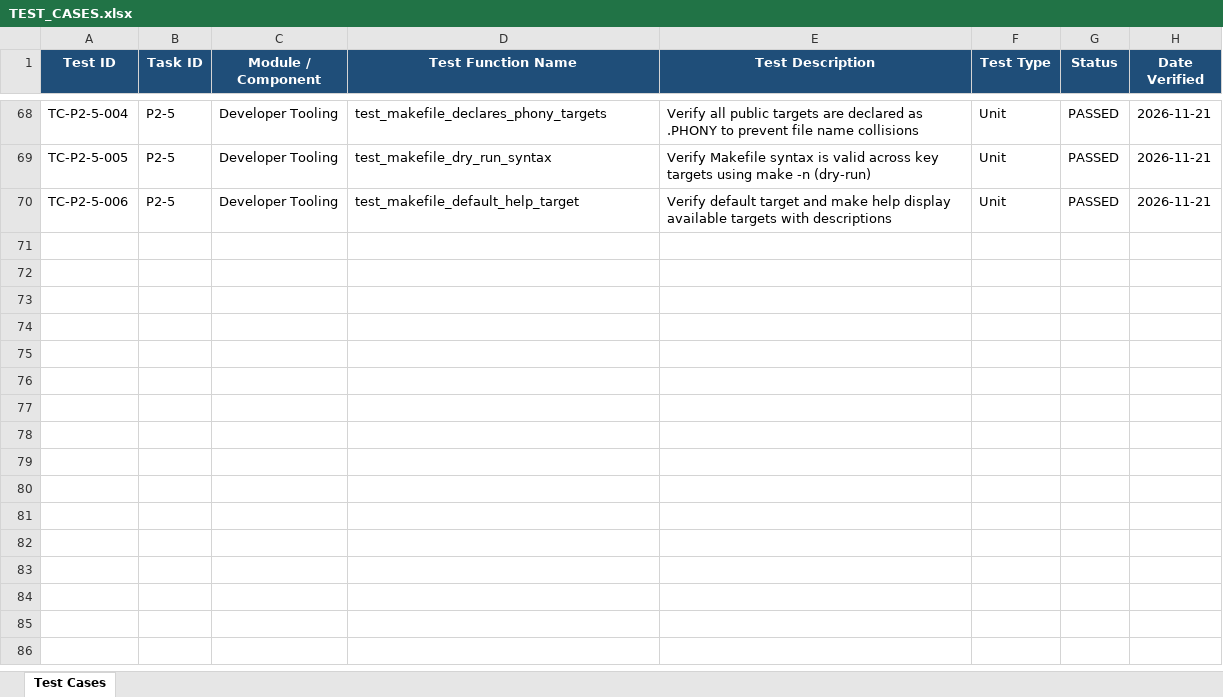
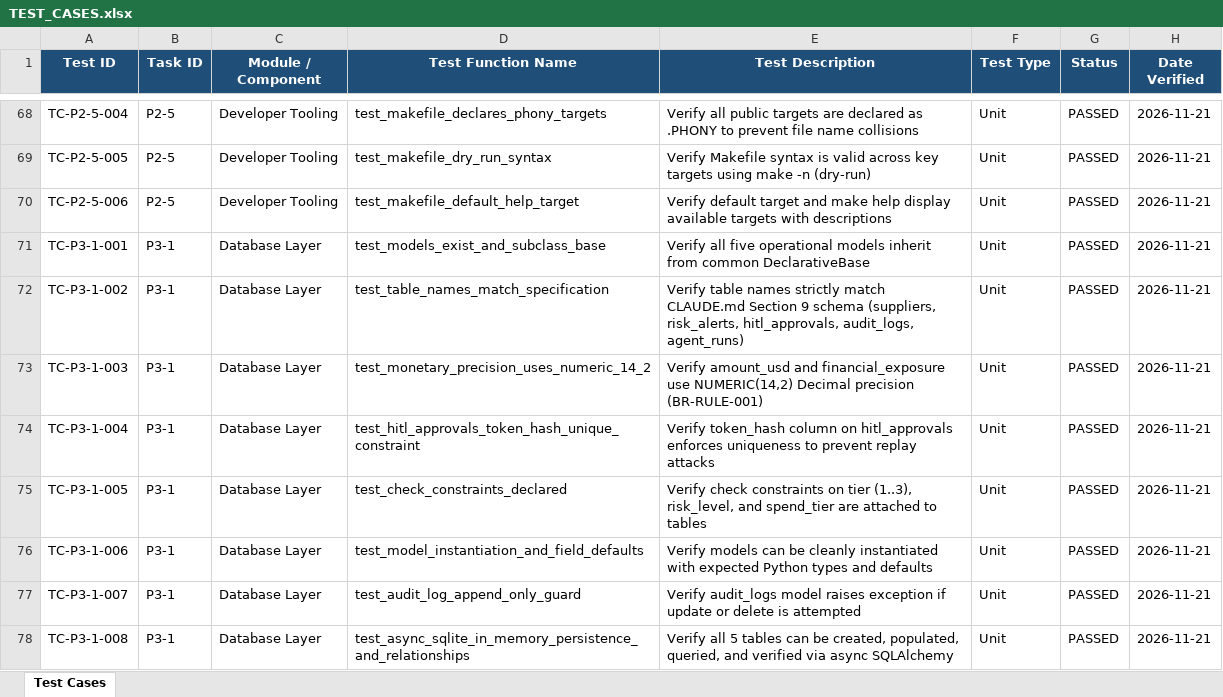
Before and after one commit to lokesh-repaka/apexmotion-supplier-risk-intelligence, an Excel workbook: docs/TEST_CASES.xlsx, sheet Test Cases, drawn as a sheet; only a part is shown, gaps mark what is left out; values as stored, in another font and other column widths than the file's, no borders; the diff names each change by its address in the sheet, - before the commit and + after, or states it on an @@ line.

Commit message:
feat(database): implement SQLAlchemy 2.0 async models and test suite (P3-1)

```diff
--- a/docs/TEST_CASES.xlsx (sheet Test Cases)
+++ b/docs/TEST_CASES.xlsx (sheet Test Cases)
+row 71: TC-P3-1-001 | P3-1 | Database Layer | test_models_exist_and_subclass_base | Verify all five operational models inherit from common DeclarativeBase | Unit | PASSED | 2026-11-21
+row 72: TC-P3-1-002 | P3-1 | Database Layer | test_table_names_match_specification | Verify table names strictly match CLAUDE.md Section 9 schema (suppliers, risk_alerts, hitl_approvals, audit_logs, agent_runs) | Unit | PASSED | 2026-11-21
+row 73: TC-P3-1-003 | P3-1 | Database Layer | test_monetary_precision_uses_numeric_14_2 | Verify amount_usd and financial_exposure use NUMERIC(14,2) Decimal precision (BR-RULE-001) | Unit | PASSED | 2026-11-21
+row 74: TC-P3-1-004 | P3-1 | Database Layer | test_hitl_approvals_token_hash_unique_constraint | Verify token_hash column on hitl_approvals enforces uniqueness to prevent replay attacks | Unit | PASSED | 2026-11-21
+row 75: TC-P3-1-005 | P3-1 | Database Layer | test_check_constraints_declared | Verify check constraints on tier (1..3), risk_level, and spend_tier are attached to tables | Unit | PASSED | 2026-11-21
+row 76: TC-P3-1-006 | P3-1 | Database Layer | test_model_instantiation_and_field_defaults | Verify models can be cleanly instantiated with expected Python types and defaults | Unit | PASSED | 2026-11-21
+row 77: TC-P3-1-007 | P3-1 | Database Layer | test_audit_log_append_only_guard | Verify audit_logs model raises exception if update or delete is attempted | Unit | PASSED | 2026-11-21
+row 78: TC-P3-1-008 | P3-1 | Database Layer | test_async_sqlite_in_memory_persistence_and_relationships | Verify all 5 tables can be created, populated, queried, and verified via async SQLAlchemy | Unit | PASSED | 2026-11-21
```
Also changed, not shown: docs/SECURITY_VULNERABILITIES.xlsx, 6 other files.
